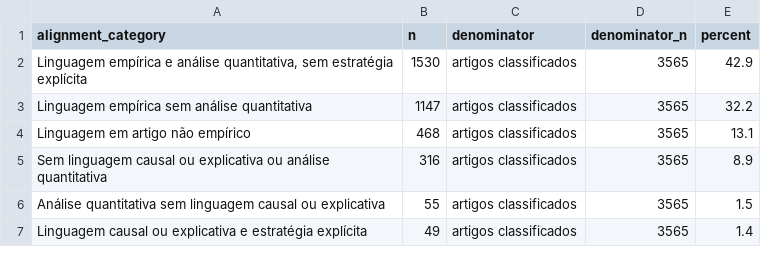
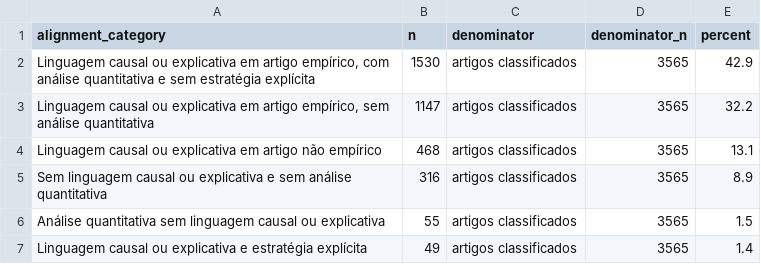
Before and after one commit to mgaldino/metodos-cp-brasil, a CSV file: output/tables/paper/table_5_claim_method_alignment.csv, drawn as a sheet.

```diff
--- a/output/tables/paper/table_5_claim_method_alignment.csv
+++ b/output/tables/paper/table_5_claim_method_alignment.csv
@@ -1,6 +1,6 @@
 alignment_category,n,denominator,denominator_n,percent
-"Linguagem empírica e análise quantitativa, sem estratégia explícita",1530,artigos classificados,3565,42.9
-Linguagem empírica sem análise quantitativa,1147,artigos classificados,3565,32.2
-Linguagem em artigo não empírico,468,artigos classificados,3565,13.1
-Sem linguagem causal ou explicativa ou análise quantitativa,316,artigos classificados,3565,8.9
+"Linguagem causal ou explicativa em artigo empírico, com análise quantitativa e sem estratégia explícita",1530,artigos classificados,3565,42.9
+"Linguagem causal ou explicativa em artigo empírico, sem análise quantitativa",1147,artigos classificados,3565,32.2
+Linguagem causal ou explicativa em artigo não empírico,468,artigos classificados,3565,13.1
+Sem linguagem causal ou explicativa e sem análise quantitativa,316,artigos classificados,3565,8.9
 Análise quantitativa sem linguagem causal ou explicativa,55,artigos classificados,3565,1.5
```
Also changed, not shown: 9 other files.
